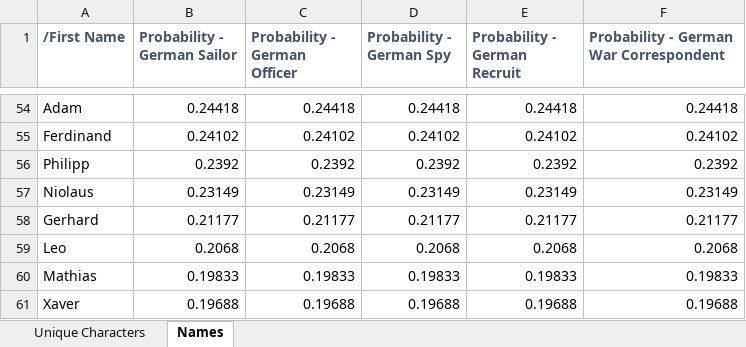
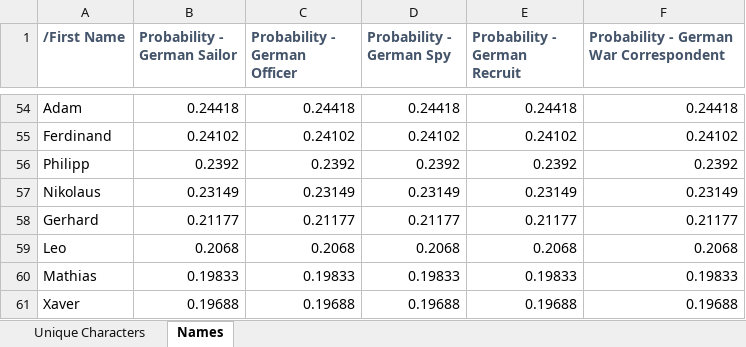
Before and after one commit to jlowag/uboat-crew-name-diversity, an Excel workbook: Data Sheets/Crew.xlsx, sheet Names, drawn as a sheet; only a part is shown, gaps mark what is left out; values as stored, in another font and other column widths than the file's, no borders; the diff names each change by its address in the sheet, - before the commit and + after, or states it on an @@ line.

Commit message:
fixed typo

```diff
--- a/Data Sheets/Crew.xlsx (sheet Names)
+++ b/Data Sheets/Crew.xlsx (sheet Names)
-A57 (/First Name): Niolaus
+A57 (/First Name): Nikolaus
```
Also changed, not shown: 2 other files.
